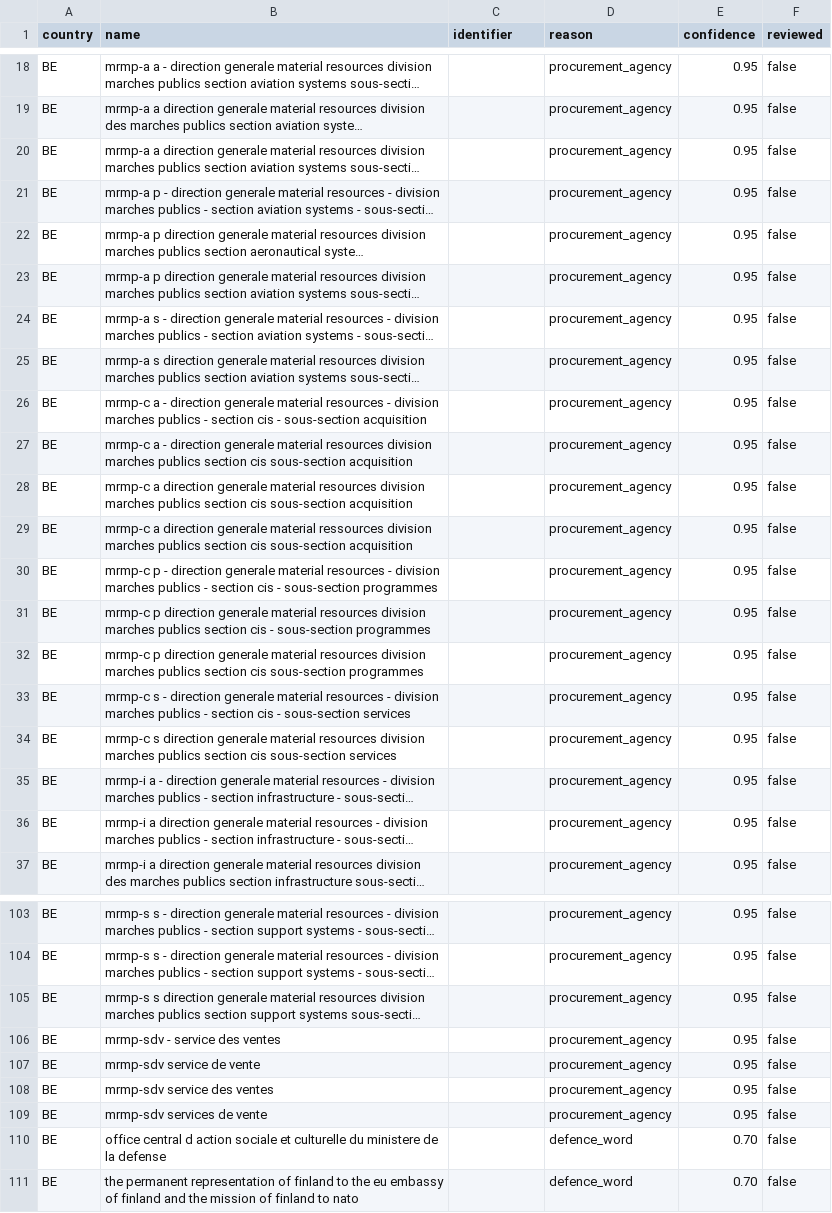
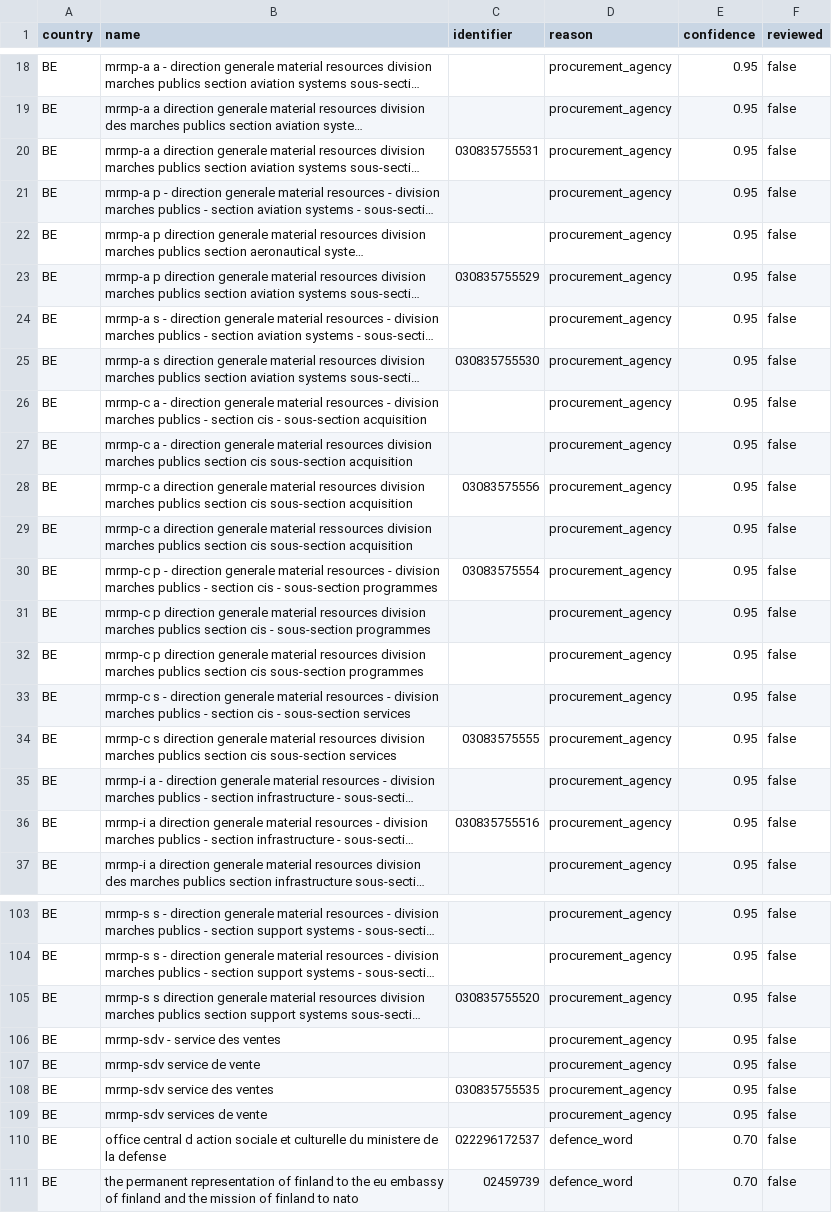
Before and after one commit to Dev-In-Crypt/DefenceGate, a CSV file: backend/seeds/defence_buyers_derived_BE.csv, drawn as a sheet; only a part is shown, gaps mark what is left out; long unchanged cells end in …; the diff covers the shown part only; the diff names each change by its address in the sheet, - before the commit and + after, or states it on an @@ line.

```diff
--- a/backend/seeds/defence_buyers_derived_BE.csv
+++ b/backend/seeds/defence_buyers_derived_BE.csv
-C20 (identifier): (empty)
+C20 (identifier): 030835755531
-C23 (identifier): (empty)
+C23 (identifier): 030835755529
-C25 (identifier): (empty)
+C25 (identifier): 030835755530
-C28 (identifier): (empty)
+C28 (identifier): 03083575556
-C30 (identifier): (empty)
+C30 (identifier): 03083575554
-C34 (identifier): (empty)
+C34 (identifier): 03083575555
-C36 (identifier): (empty)
+C36 (identifier): 030835755516
-C105 (identifier): (empty)
+C105 (identifier): 030835755520
-C108 (identifier): (empty)
+C108 (identifier): 030835755535
-C110 (identifier): (empty)
+C110 (identifier): 022296172537
-C111 (identifier): (empty)
+C111 (identifier): 02459739
```
Also changed, not shown: 13 edited cells elsewhere in this file, backend/seeds/defence_buyers_derived_CH.csv, backend/seeds/defence_buyers_derived_DE.csv, 38 other files.
